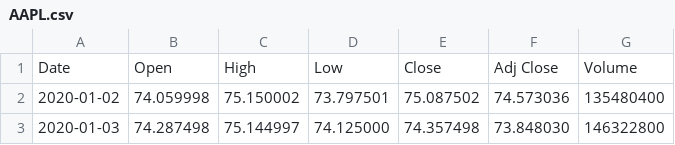
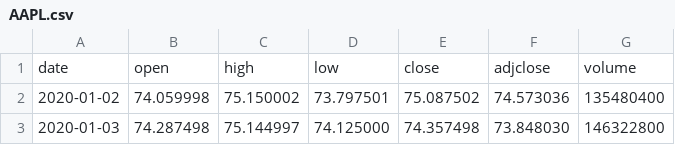
Before and after one commit to jminsol/Stock_Psychic, a CSV file: com_stock_api/yhfinance/data/AAPL.csv, drawn as a sheet; only a part is shown; removed rows and columns are numbered as before the commit, all else as after; the diff names each change by its address in the sheet, - before the commit and + after, or states it on an @@ line.

```diff
--- a/com_stock_api/yhfinance/data/AAPL.csv
+++ b/com_stock_api/yhfinance/data/AAPL.csv
-row 1: Date | Open | High | Low | Close | Adj Close | Volume
+row 1: date | open | high | low | close | adjclose | volume
```
Also changed, not shown: com_stock_api/us_covid/data/ca.csv, com_stock_api/yhfinance/data/TSLA.csv, 23 other files.
